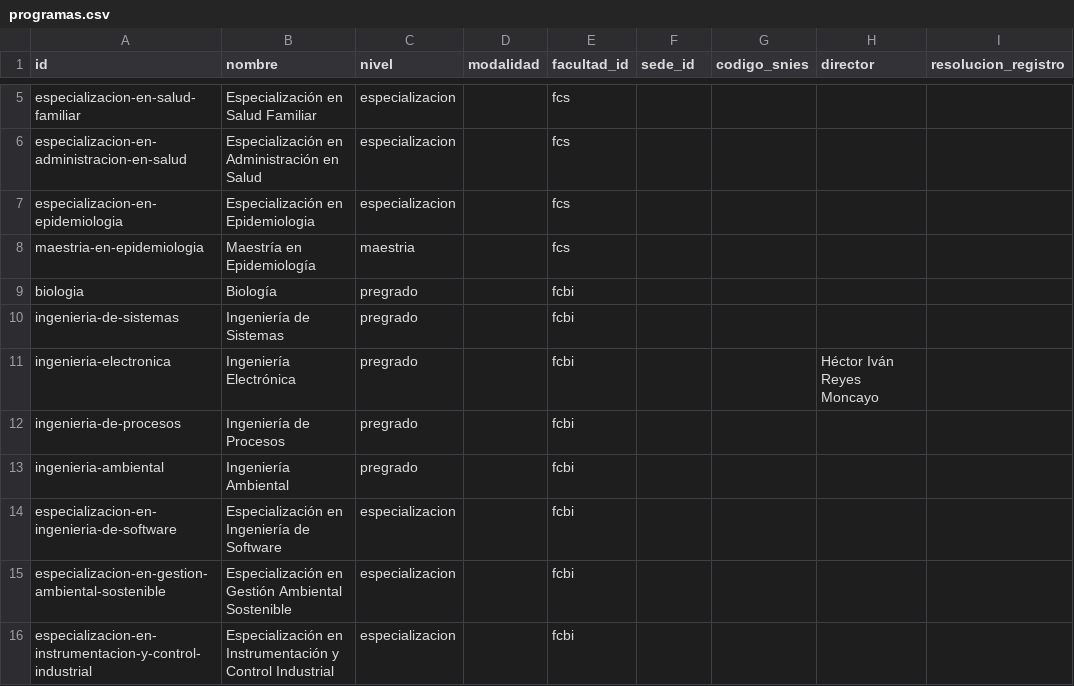
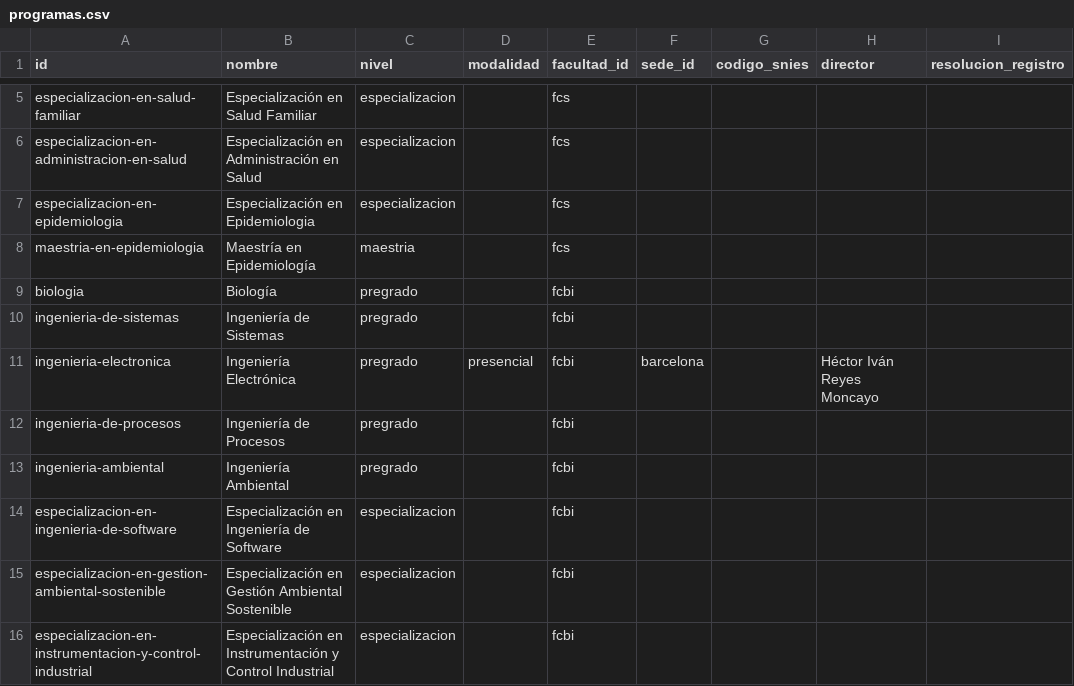
Before and after one commit to Bengi-fish/AUTOEVALUACION_Unillanos, a CSV file: datos/semillas/programas.csv, drawn as a sheet; only a part is shown, gaps mark what is left out; the diff names each change by its address in the sheet, - before the commit and + after, or states it on an @@ line.

```diff
--- a/datos/semillas/programas.csv
+++ b/datos/semillas/programas.csv
-D11 (modalidad): (empty)
+D11 (modalidad): presencial
-F11 (sede_id): (empty)
+F11 (sede_id): barcelona
```
Also changed, not shown: datos/importacion/ingenieria-electronica/hallazgos_plan.csv, datos/importacion/ingenieria-electronica/plan.csv.
